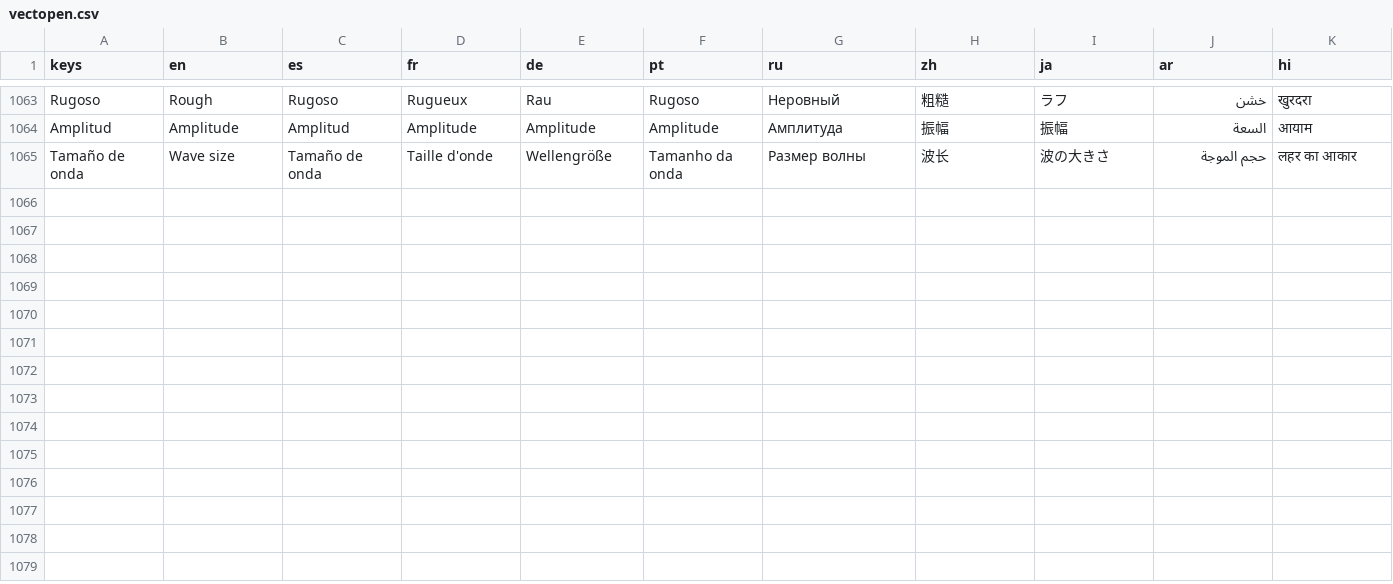
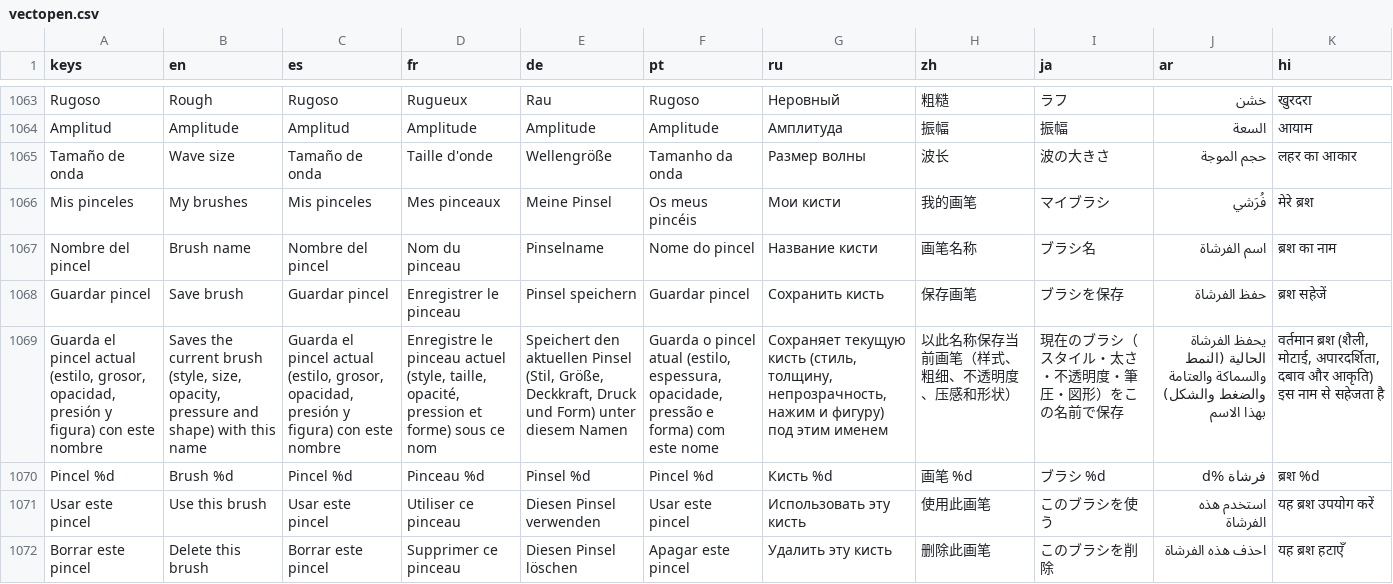
Before and after one commit to malabo1990/-Vectopen, a CSV file: translations/vectopen.csv, drawn as a sheet; only a part is shown, gaps mark what is left out; the diff names each change by its address in the sheet, - before the commit and + after, or states it on an @@ line.

```diff
--- a/translations/vectopen.csv
+++ b/translations/vectopen.csv
+row 1066: Mis pinceles | My brushes | Mis pinceles | Mes pinceaux | Meine Pinsel | Os meus pincéis | Мои кисти | 我的画笔 | マイブラシ | فُرَشي | मेरे ब्रश
+row 1067: Nombre del pincel | Brush name | Nombre del pincel | Nom du pinceau | Pinselname | Nome do pincel | Название кисти | 画笔名称 | ブラシ名 | اسم الفرشاة | ब्रश का नाम
+row 1068: Guardar pincel | Save brush | Guardar pincel | Enregistrer le pinceau | Pinsel speichern | Guardar pincel | Сохранить кисть | 保存画笔 | ブラシを保存 | حفظ الفرشاة | ब्रश सहेजें
+row 1069: Guarda el pincel actual (estilo, grosor, opacidad, presión y figura) con este nombre | Saves the current brush (style, size, opacity, pressure and shape) with this name | Guarda el pincel actual (estilo, grosor, opacidad, presión y figura) con este nombre | Enregistre le pinceau actuel (style, taille, opacité, pression et forme) sous ce nom | Speichert den aktuellen Pinsel (Stil, Größe, Deckkraft, Druck und Form) unter diesem Namen | Guarda o pincel atual (estilo, espessura, opacidade, pressão e forma) com este nome | Сохраняет текущую кисть (стиль, толщину, непрозрачность, нажим и фигуру) под этим именем | 以此名称保存当前画笔（样式、粗细、不透明度、压感和形状） | 現在のブラシ（スタイル・太さ・不透明度・筆圧・図形）をこの名前で保存 | يحفظ الفرشاة الحالية (النمط والسماكة والعتامة والضغط والشكل) بهذا الاسم | वर्तमान ब्रश (शैली, मोटाई, अपारदर्शिता, दबाव और आकृति) इस नाम से सहेजता है
+row 1070: Pincel %d | Brush %d | Pincel %d | Pinceau %d | Pinsel %d | Pincel %d | Кисть %d | 画笔 %d | ブラシ %d | فرشاة %d | ब्रश %d
+row 1071: Usar este pincel | Use this brush | Usar este pincel | Utiliser ce pinceau | Diesen Pinsel verwenden | Usar este pincel | Использовать эту кисть | 使用此画笔 | このブラシを使う | استخدم هذه الفرشاة | यह ब्रश उपयोग करें
+row 1072: Borrar este pincel | Delete this brush | Borrar este pincel | Supprimer ce pinceau | Diesen Pinsel löschen | Apagar este pincel | Удалить эту кисть | 删除此画笔 | このブラシを削除 | احذف هذه الفرشاة | यह ब्रश हटाएँ
```
Also changed, not shown: 18 other files.
